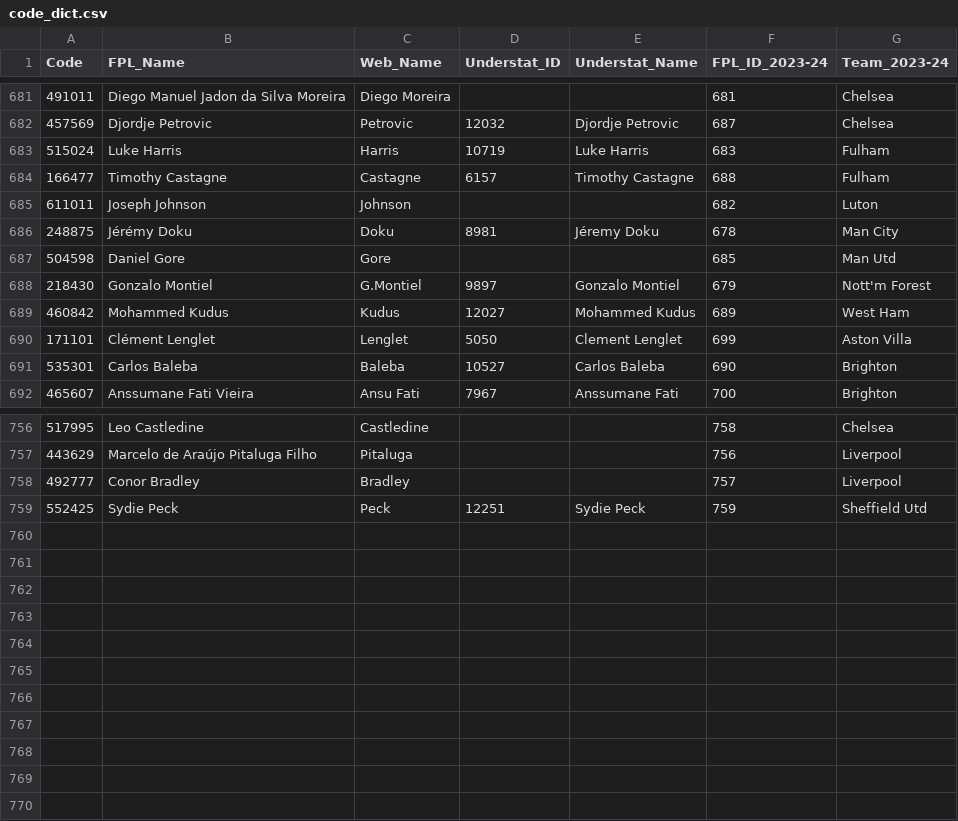
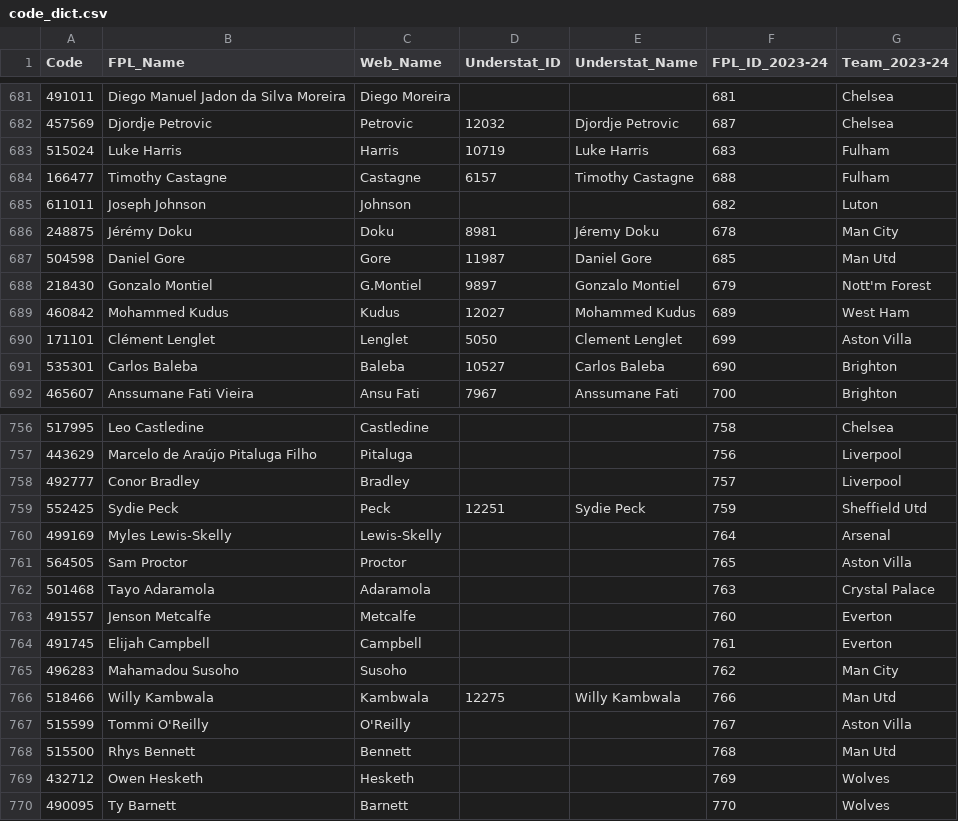
Before and after one commit to Jashior/fpl_code_understat_dict, a CSV file: code_dict.csv, drawn as a sheet; only a part is shown, gaps mark what is left out.

Commit message:
update csv

```diff
--- a/code_dict.csv
+++ b/code_dict.csv
@@ -686,3 +686,3 @@ Code,FPL_Name,Web_Name,Understat_ID,Understat_Name,FPL_ID_2023-24,Team_2023-24
 248875,Jérémy Doku,Doku,8981,Jéremy Doku,678,Man City
-504598,Daniel Gore,Gore,,,685,Man Utd
+504598,Daniel Gore,Gore,11987,Daniel Gore,685,Man Utd
 218430,Gonzalo Montiel,G.Montiel,9897,Gonzalo Montiel,679,Nott'm Forest
@@ -759 +759,12 @@ Code,FPL_Name,Web_Name,Understat_ID,Understat_Name,FPL_ID_2023-24,Team_2023-24
 552425,Sydie Peck,Peck,12251,Sydie Peck,759,Sheffield Utd
+499169,Myles Lewis-Skelly,Lewis-Skelly,,,764,Arsenal
+564505,Sam Proctor,Proctor,,,765,Aston Villa
+501468,Tayo Adaramola,Adaramola,,,763,Crystal Palace
+491557,Jenson Metcalfe,Metcalfe,,,760,Everton
+491745,Elijah Campbell,Campbell,,,761,Everton
+496283,Mahamadou Susoho,Susoho,,,762,Man City
+518466,Willy Kambwala,Kambwala,12275,Willy Kambwala,766,Man Utd
+515599,Tommi O'Reilly,O'Reilly,,,767,Aston Villa
+515500,Rhys Bennett,Bennett,,,768,Man Utd
+432712,Owen Hesketh,Hesketh,,,769,Wolves
+490095,Ty Barnett,Barnett,,,770,Wolves
```
